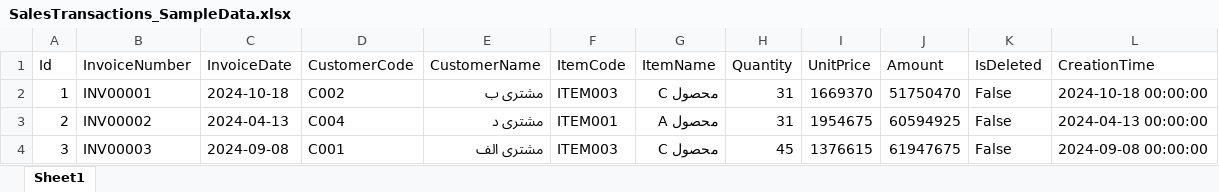
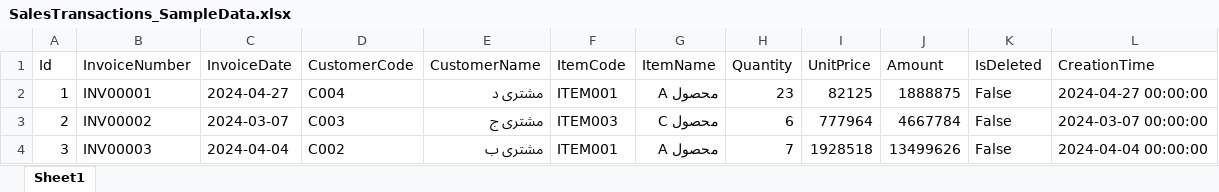
Before and after one commit to bsafabahar/audit-testing-system, an Excel workbook: excel_sample_data/SalesTransactions_SampleData.xlsx, sheet Sheet1, drawn as a sheet; only a part is shown; values as stored, in another font and other column widths than the file's, no borders; the diff covers the shown part only; the diff names each change by its address in the sheet, - before the commit and + after, or states it on an @@ line.

```diff
--- a/excel_sample_data/SalesTransactions_SampleData.xlsx (sheet Sheet1)
+++ b/excel_sample_data/SalesTransactions_SampleData.xlsx (sheet Sheet1)
-C2 (InvoiceDate): 2024-10-18
+C2 (InvoiceDate): 2024-04-27
-D2 (CustomerCode): C002
+D2 (CustomerCode): C004
-E2 (CustomerName): مشتری ب
+E2 (CustomerName): مشتری د
-F2 (ItemCode): ITEM003
+F2 (ItemCode): ITEM001
-G2 (ItemName): محصول C
+G2 (ItemName): محصول A
-H2 (Quantity): 31
+H2 (Quantity): 23
-I2 (UnitPrice): 1669370
+I2 (UnitPrice): 82125
-J2 (Amount): 51750470
+J2 (Amount): 1888875
-L2 (CreationTime): 2024-10-18 00:00:00
+L2 (CreationTime): 2024-04-27 00:00:00
-C3 (InvoiceDate): 2024-04-13
+C3 (InvoiceDate): 2024-03-07
-D3 (CustomerCode): C004
+D3 (CustomerCode): C003
-E3 (CustomerName): مشتری د
+E3 (CustomerName): مشتری ج
-F3 (ItemCode): ITEM001
+F3 (ItemCode): ITEM003
-G3 (ItemName): محصول A
+G3 (ItemName): محصول C
-H3 (Quantity): 31
+H3 (Quantity): 6
-I3 (UnitPrice): 1954675
+I3 (UnitPrice): 777964
-J3 (Amount): 60594925
+J3 (Amount): 4667784
-L3 (CreationTime): 2024-04-13 00:00:00
+L3 (CreationTime): 2024-03-07 00:00:00
-C4 (InvoiceDate): 2024-09-08
+C4 (InvoiceDate): 2024-04-04
-D4 (CustomerCode): C001
+D4 (CustomerCode): C002
-E4 (CustomerName): مشتری الف
+E4 (CustomerName): مشتری ب
-F4 (ItemCode): ITEM003
+F4 (ItemCode): ITEM001
-G4 (ItemName): محصول C
+G4 (ItemName): محصول A
-H4 (Quantity): 45
+H4 (Quantity): 7
-I4 (UnitPrice): 1376615
+I4 (UnitPrice): 1928518
-J4 (Amount): 61947675
+J4 (Amount): 13499626
-L4 (CreationTime): 2024-09-08 00:00:00
+L4 (CreationTime): 2024-04-04 00:00:00
```
Also changed, not shown: 904 edited cells elsewhere in this sheet, excel_sample_data/CheckPayables_SampleData.xlsx, excel_sample_data/InventoryIssues_SampleData.xlsx, 10 other files.
